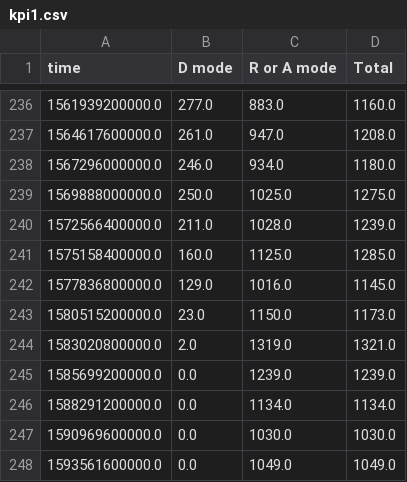
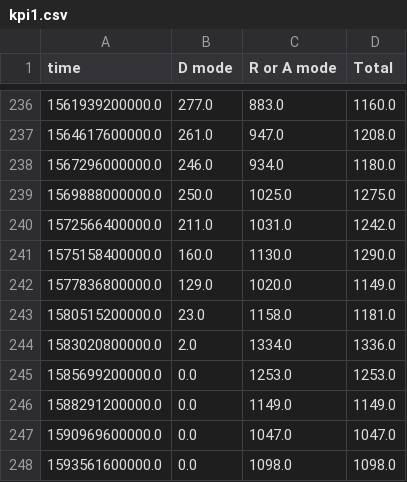
Before and after one commit to quai20/argo_kpi, a CSV file: kpi1.csv, drawn as a sheet; only a part is shown, gaps mark what is left out.

```diff
--- a/kpi1.csv
+++ b/kpi1.csv
@@ -239,10 +239,10 @@ time,D mode,R or A mode,Total
 1569888000000.0,250.0,1025.0,1275.0
-1572566400000.0,211.0,1028.0,1239.0
-1575158400000.0,160.0,1125.0,1285.0
-1577836800000.0,129.0,1016.0,1145.0
-1580515200000.0,23.0,1150.0,1173.0
-1583020800000.0,2.0,1319.0,1321.0
-1585699200000.0,0.0,1239.0,1239.0
-1588291200000.0,0.0,1134.0,1134.0
-1590969600000.0,0.0,1030.0,1030.0
-1593561600000.0,0.0,1049.0,1049.0
+1572566400000.0,211.0,1031.0,1242.0
+1575158400000.0,160.0,1130.0,1290.0
+1577836800000.0,129.0,1020.0,1149.0
+1580515200000.0,23.0,1158.0,1181.0
+1583020800000.0,2.0,1334.0,1336.0
+1585699200000.0,0.0,1253.0,1253.0
+1588291200000.0,0.0,1149.0,1149.0
+1590969600000.0,0.0,1047.0,1047.0
+1593561600000.0,0.0,1098.0,1098.0
```
Also changed, not shown: kpi2.csv.
